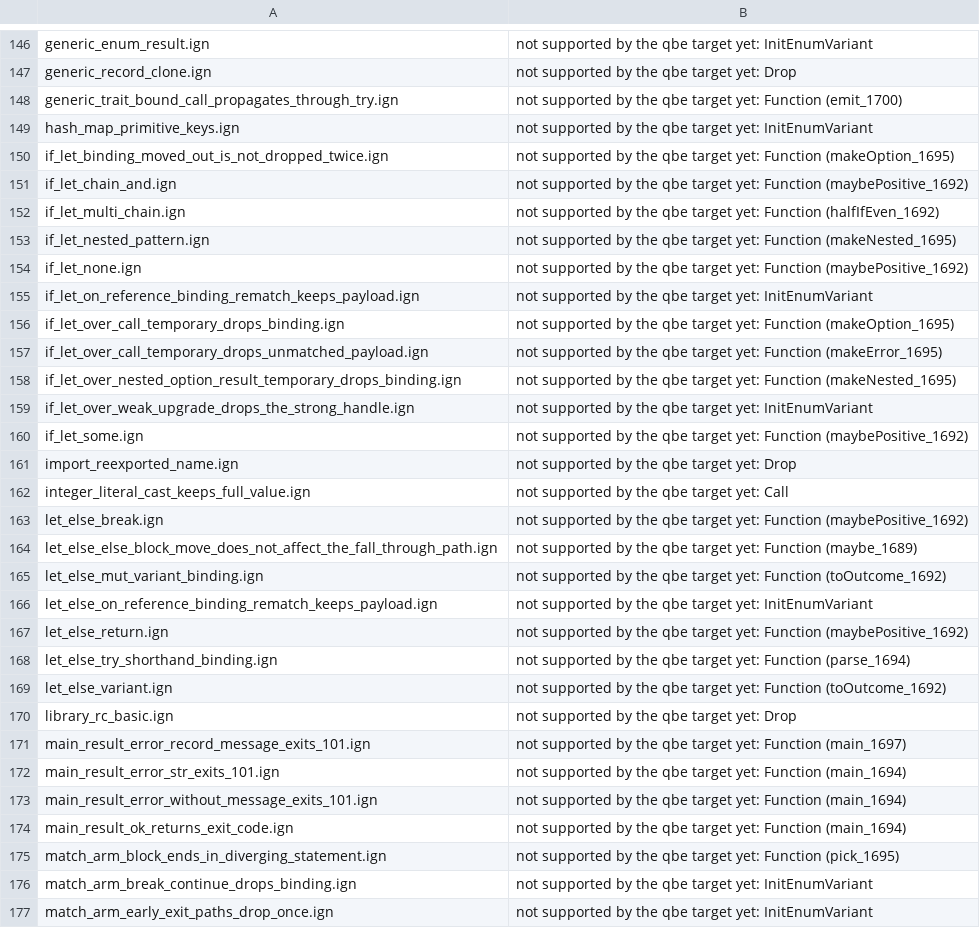
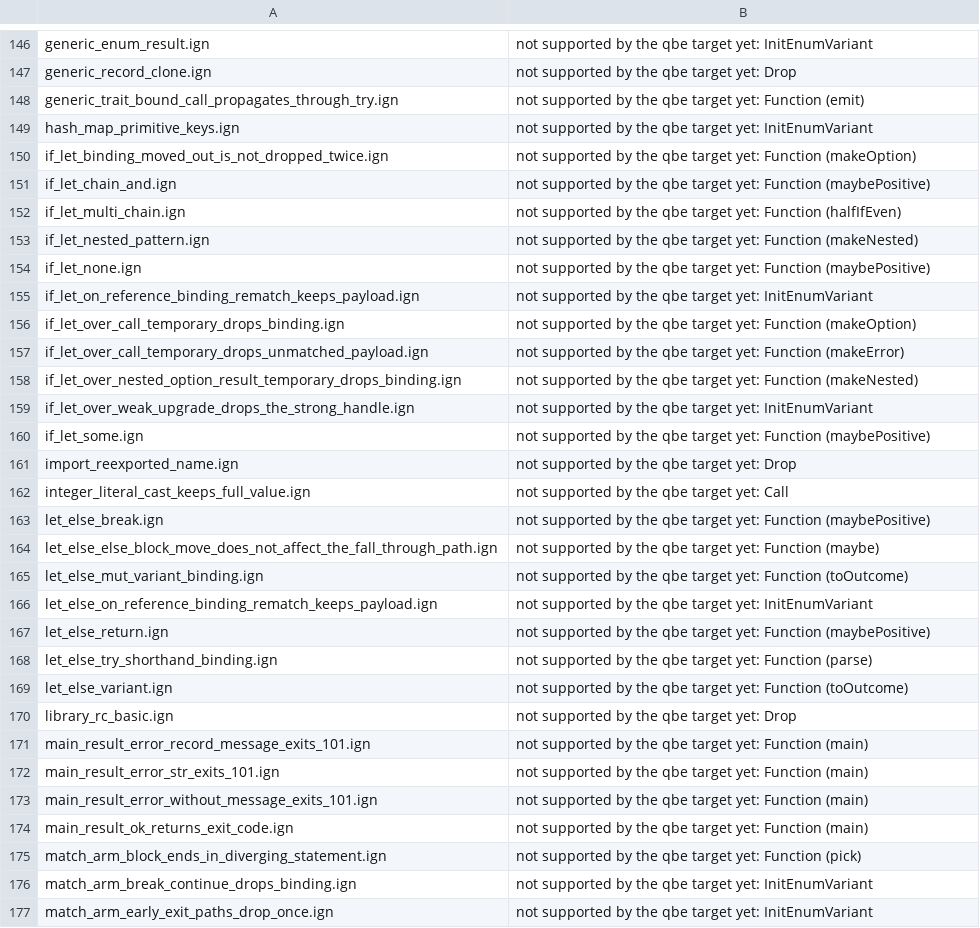
Before and after one commit to Ignis-lang/ignis, a TSV file: test_cases/qbe_skip.tsv, drawn as a sheet; only a part is shown, gaps mark what is left out; the diff covers the shown part only.

Commit message:
fix(qbe): name the failing function without a definition id

```diff
--- a/test_cases/qbe_skip.tsv
+++ b/test_cases/qbe_skip.tsv
@@ -147,30 +147,30 @@ generic_enum_result.ign	not supported by the qbe target yet: InitEnumVariant
 generic_record_clone.ign	not supported by the qbe target yet: Drop
-generic_trait_bound_call_propagates_through_try.ign	not supported by the qbe target yet: Function (emit_1700)
+generic_trait_bound_call_propagates_through_try.ign	not supported by the qbe target yet: Function (emit)
 hash_map_primitive_keys.ign	not supported by the qbe target yet: InitEnumVariant
-if_let_binding_moved_out_is_not_dropped_twice.ign	not supported by the qbe target yet: Function (makeOption_1695)
-if_let_chain_and.ign	not supported by the qbe target yet: Function (maybePositive_1692)
-if_let_multi_chain.ign	not supported by the qbe target yet: Function (halfIfEven_1692)
-if_let_nested_pattern.ign	not supported by the qbe target yet: Function (makeNested_1695)
-if_let_none.ign	not supported by the qbe target yet: Function (maybePositive_1692)
+if_let_binding_moved_out_is_not_dropped_twice.ign	not supported by the qbe target yet: Function (makeOption)
+if_let_chain_and.ign	not supported by the qbe target yet: Function (maybePositive)
+if_let_multi_chain.ign	not supported by the qbe target yet: Function (halfIfEven)
+if_let_nested_pattern.ign	not supported by the qbe target yet: Function (makeNested)
+if_let_none.ign	not supported by the qbe target yet: Function (maybePositive)
 if_let_on_reference_binding_rematch_keeps_payload.ign	not supported by the qbe target yet: InitEnumVariant
-if_let_over_call_temporary_drops_binding.ign	not supported by the qbe target yet: Function (makeOption_1695)
-if_let_over_call_temporary_drops_unmatched_payload.ign	not supported by the qbe target yet: Function (makeError_1695)
-if_let_over_nested_option_result_temporary_drops_binding.ign	not supported by the qbe target yet: Function (makeNested_1695)
+if_let_over_call_temporary_drops_binding.ign	not supported by the qbe target yet: Function (makeOption)
+if_let_over_call_temporary_drops_unmatched_payload.ign	not supported by the qbe target yet: Function (makeError)
+if_let_over_nested_option_result_temporary_drops_binding.ign	not supported by the qbe target yet: Function (makeNested)
 if_let_over_weak_upgrade_drops_the_strong_handle.ign	not supported by the qbe target yet: InitEnumVariant
-if_let_some.ign	not supported by the qbe target yet: Function (maybePositive_1692)
+if_let_some.ign	not supported by the qbe target yet: Function (maybePositive)
 import_reexported_name.ign	not supported by the qbe target yet: Drop
 integer_literal_cast_keeps_full_value.ign	not supported by the qbe target yet: Call
-let_else_break.ign	not supported by the qbe target yet: Function (maybePositive_1692)
-let_else_else_block_move_does_not_affect_the_fall_through_path.ign	not supported by the qbe target yet: Function (maybe_1689)
-let_else_mut_variant_binding.ign	not supported by the qbe target yet: Function (toOutcome_1692)
+let_else_break.ign	not supported by the qbe target yet: Function (maybePositive)
+let_else_else_block_move_does_not_affect_the_fall_through_path.ign	not supported by the qbe target yet: Function (maybe)
+let_else_mut_variant_binding.ign	not supported by the qbe target yet: Function (toOutcome)
 let_else_on_reference_binding_rematch_keeps_payload.ign	not supported by the qbe target yet: InitEnumVariant
-let_else_return.ign	not supported by the qbe target yet: Function (maybePositive_1692)
-let_else_try_shorthand_binding.ign	not supported by the qbe target yet: Function (parse_1694)
-let_else_variant.ign	not supported by the qbe target yet: Function (toOutcome_1692)
+let_else_return.ign	not supported by the qbe target yet: Function (maybePositive)
+let_else_try_shorthand_binding.ign	not supported by the qbe target yet: Function (parse)
+let_else_variant.ign	not supported by the qbe target yet: Function (toOutcome)
 library_rc_basic.ign	not supported by the qbe target yet: Drop
-main_result_error_record_message_exits_101.ign	not supported by the qbe target yet: Function (main_1697)
-main_result_error_str_exits_101.ign	not supported by the qbe target yet: Function (main_1694)
-main_result_error_without_message_exits_101.ign	not supported by the qbe target yet: Function (main_1694)
-main_result_ok_returns_exit_code.ign	not supported by the qbe target yet: Function (main_1694)
-match_arm_block_ends_in_diverging_statement.ign	not supported by the qbe target yet: Function (pick_1695)
+main_result_error_record_message_exits_101.ign	not supported by the qbe target yet: Function (main)
+main_result_error_str_exits_101.ign	not supported by the qbe target yet: Function (main)
+main_result_error_without_message_exits_101.ign	not supported by the qbe target yet: Function (main)
+main_result_ok_returns_exit_code.ign	not supported by the qbe target yet: Function (main)
+match_arm_block_ends_in_diverging_statement.ign	not supported by the qbe target yet: Function (pick)
 match_arm_break_continue_drops_binding.ign	not supported by the qbe target yet: InitEnumVariant
```
Also changed, not shown: 145 edited cells elsewhere in this file, 2 other files.
